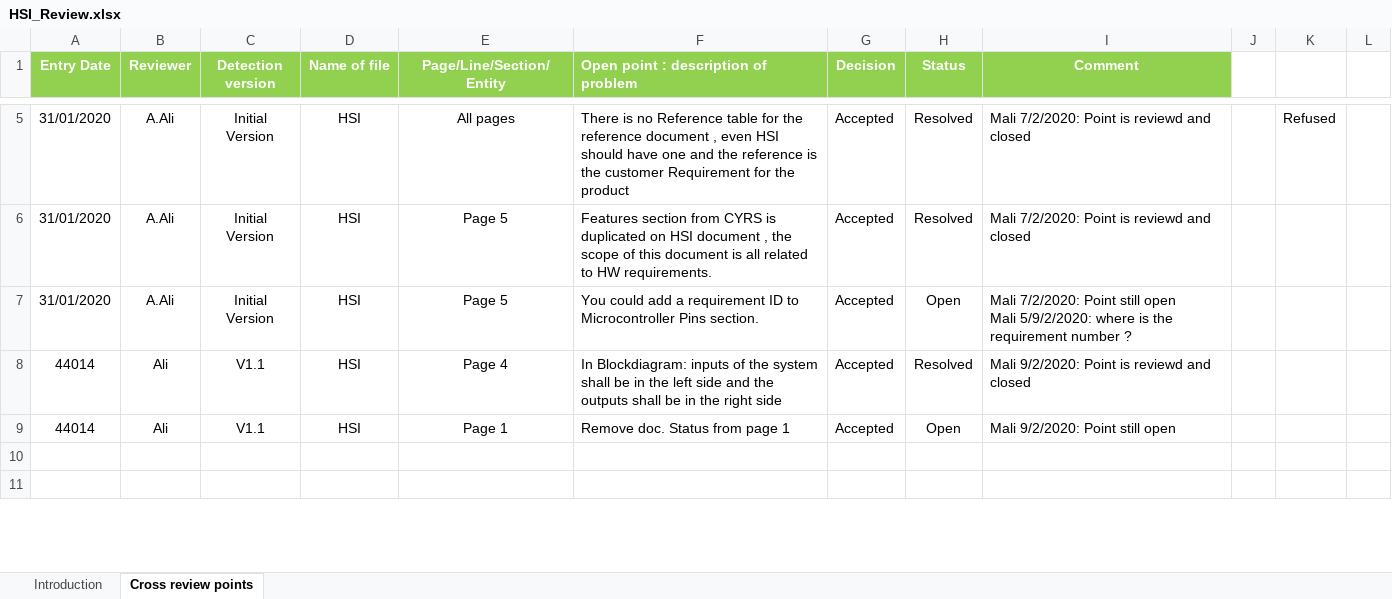
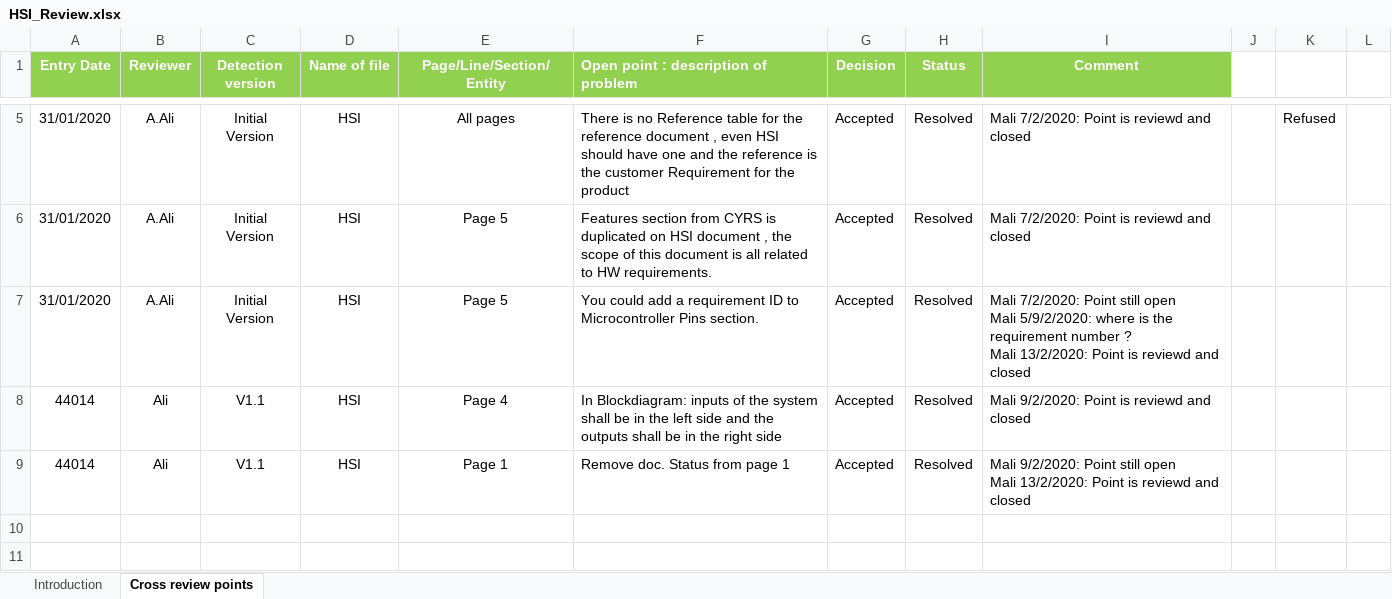
Before and after one commit to moamen-ahmed-93/SWE_Calculator, an Excel workbook: Input documents/HSI_Review.xlsx, sheet Cross review points, drawn as a sheet; only a part is shown, gaps mark what is left out; values as stored, in another font and other column widths than the file's, no borders; conditional formats not drawn; ↵ is a line break in a cell; the diff names each change by its address in the sheet, - before the commit and + after, or states it on an @@ line.

Commit message:
Close points 7 and 9 Signed-off-by: MMohamedAli74 <mmohamedali74@gmail.com>

```diff
--- a/Input documents/HSI_Review.xlsx (sheet Cross review points)
+++ b/Input documents/HSI_Review.xlsx (sheet Cross review points)
-H7 (Status): Open
+H7 (Status): Resolved
-I7 (Comment): …number ?
+I7 (Comment): …number ? ↵ Mali 13/2/2020: Point is reviewd and closed
-H9 (Status): Open
+H9 (Status): Resolved
-I9 (Comment): …still open
+I9 (Comment): …still open ↵ Mali 13/2/2020: Point is reviewd and closed
```
